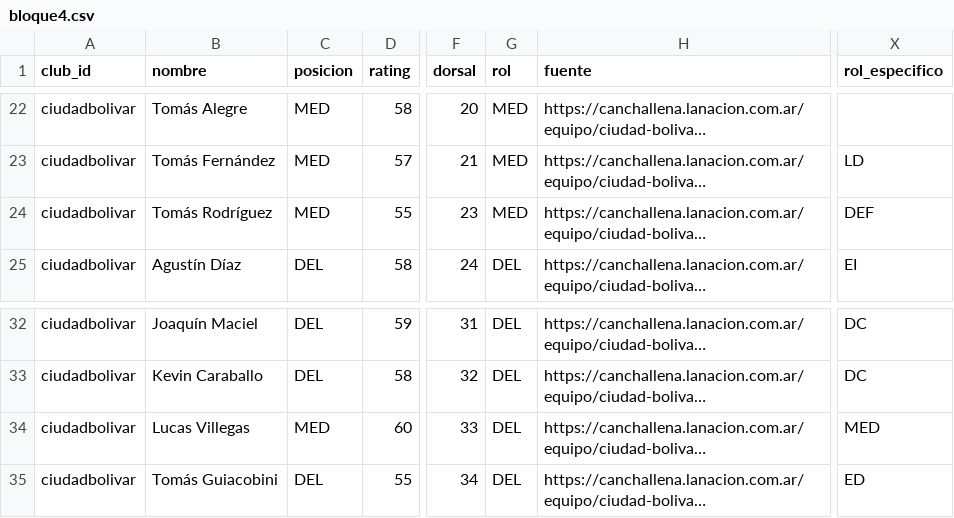
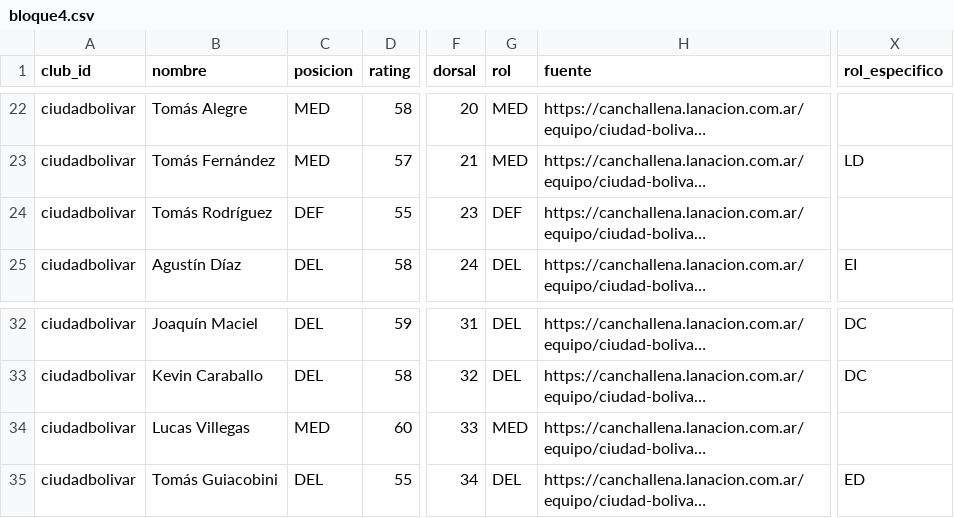
Before and after one commit to carp1901/liga-fc1, a CSV file: planteles/borradores/primera-nacional-2026/bloque4.csv, drawn as a sheet; only a part is shown, gaps mark what is left out; long unchanged cells end in …; the diff names each change by its address in the sheet, - before the commit and + after, or states it on an @@ line.

Commit message:
Corrige posiciones generales de Ciudad de Bolívar

```diff
--- a/planteles/borradores/primera-nacional-2026/bloque4.csv
+++ b/planteles/borradores/primera-nacional-2026/bloque4.csv
-C24 (posicion): MED
+C24 (posicion): DEF
-G24 (rol): MED
+G24 (rol): DEF
-X24 (rol_especifico): DEF
+X24 (rol_especifico): (empty)
-G34 (rol): DEL
+G34 (rol): MED
-X34 (rol_especifico): MED
+X34 (rol_especifico): (empty)
```
